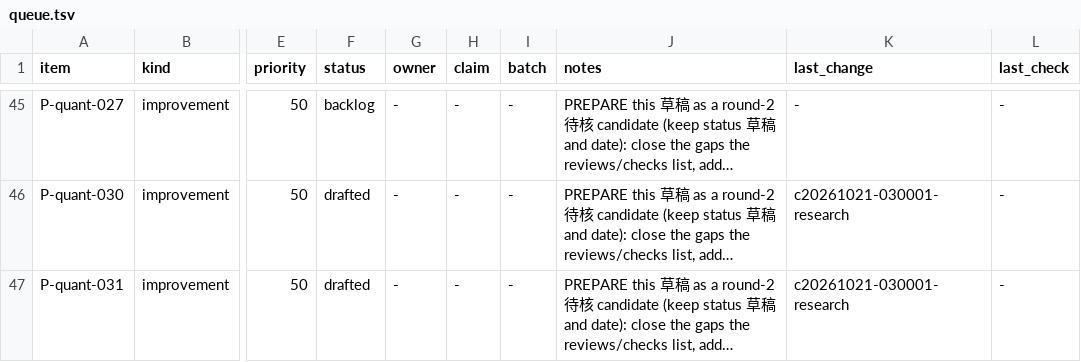
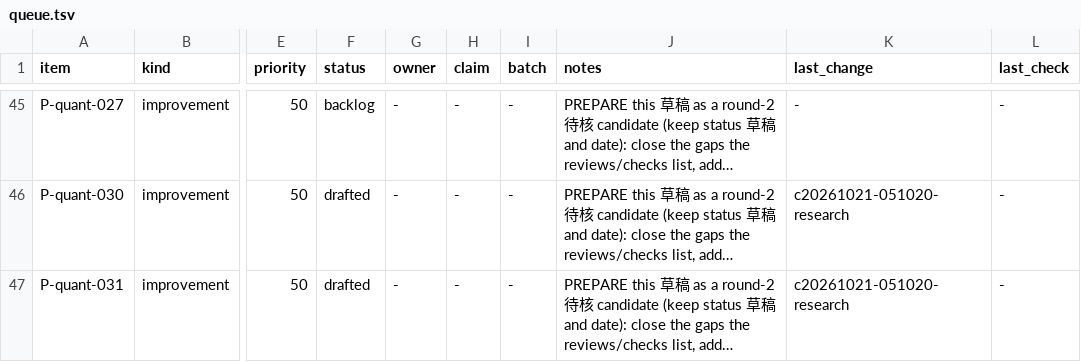
Before and after one commit to yugao-tum/trdproj-bots, a TSV file: bots/quant/notes/scheduler/queue.tsv, drawn as a sheet; only a part is shown, gaps mark what is left out; long unchanged cells end in …; the diff covers the shown part only; the diff names each change by its address in the sheet, - before the commit and + after, or states it on an @@ line.

Commit message:
[quant] batch c20261021-051020-research: INDEX/CLAIMS/LOG/queue

```diff
--- a/bots/quant/notes/scheduler/queue.tsv
+++ b/bots/quant/notes/scheduler/queue.tsv
-K46:K47 (last_change): c20261021-030001-research
+K46:K47 (last_change): c20261021-051020-research
```
Also changed, not shown: 32 edited cells elsewhere in this file, 2 other files.
